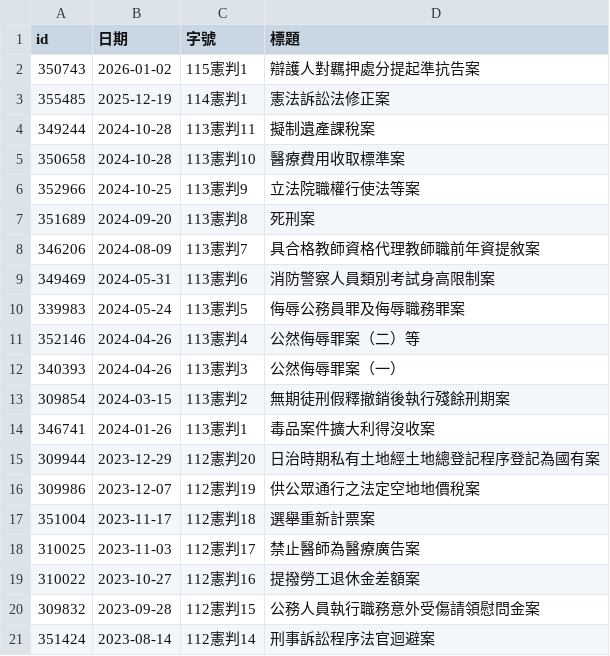
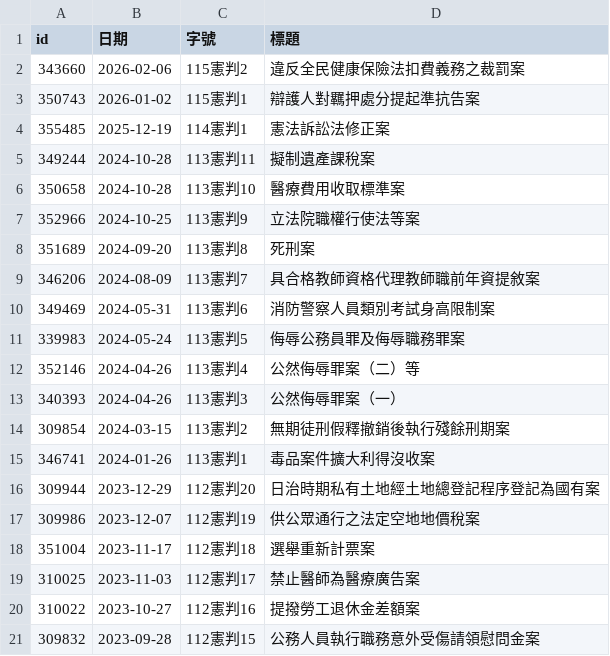
Before and after one commit to kong0107/cons.judicial, a CSV file: docket/判決.csv, drawn as a sheet.

Commit message:
update dockets

```diff
--- a/docket/判決.csv
+++ b/docket/判決.csv
@@ -1,2 +1,3 @@
 id,日期,字號,標題
+343660,2026-02-06,115憲判2,違反全民健康保險法扣費義務之裁罰案
 350743,2026-01-02,115憲判1,辯護人對羈押處分提起準抗告案
@@ -20,2 +21 @@ id,日期,字號,標題
 309832,2023-09-28,112憲判15,公務人員執行職務意外受傷請領慰問金案
-351424,2023-08-14,112憲判14,刑事訴訟程序法官迴避案
```
Also changed, not shown: docket/index.csv, 1 other file.
